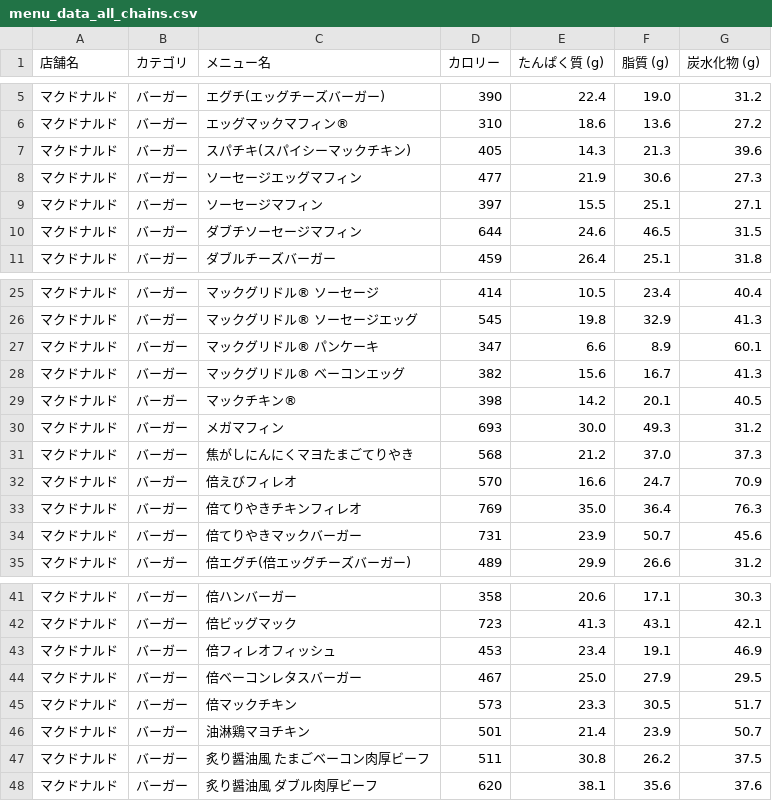
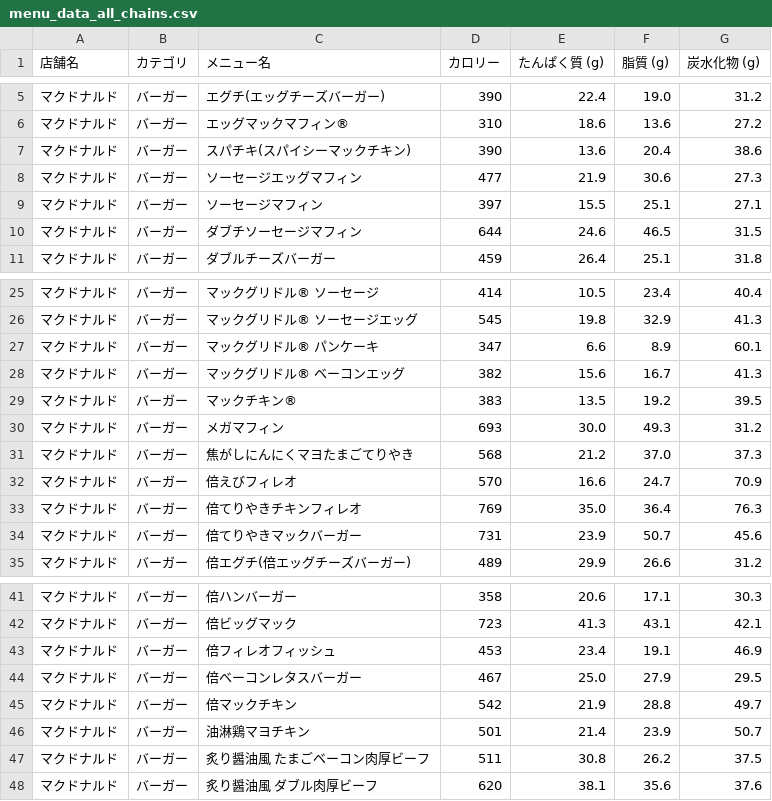
Before and after one commit to oimoemu/pfc-mcdonalds-auto, a CSV file: menu_data_all_chains.csv, drawn as a sheet; only a part is shown, gaps mark what is left out; the diff covers the shown part only.

```diff
--- a/menu_data_all_chains.csv
+++ b/menu_data_all_chains.csv
@@ -6,3 +6,3 @@
 マクドナルド,バーガー,エッグマックマフィン®,310,18.6,13.6,27.2
-マクドナルド,バーガー,スパチキ(スパイシーマックチキン),405,14.3,21.3,39.6
+マクドナルド,バーガー,スパチキ(スパイシーマックチキン),390,13.6,20.4,38.6
 マクドナルド,バーガー,ソーセージエッグマフィン,477,21.9,30.6,27.3
@@ -28,3 +28,3 @@
 マクドナルド,バーガー,マックグリドル® ベーコンエッグ,382,15.6,16.7,41.3
-マクドナルド,バーガー,マックチキン®,398,14.2,20.1,40.5
+マクドナルド,バーガー,マックチキン®,383,13.5,19.2,39.5
 マクドナルド,バーガー,メガマフィン,693,30.0,49.3,31.2
@@ -44,3 +44,3 @@
 マクドナルド,バーガー,倍ベーコンレタスバーガー,467,25.0,27.9,29.5
-マクドナルド,バーガー,倍マックチキン,573,23.3,30.5,51.7
+マクドナルド,バーガー,倍マックチキン,542,21.9,28.8,49.7
 マクドナルド,バーガー,油淋鶏マヨチキン,501,21.4,23.9,50.7
```
Also changed, not shown: 4 added rows, 2 removed rows and 16 edited cells elsewhere in this file.
